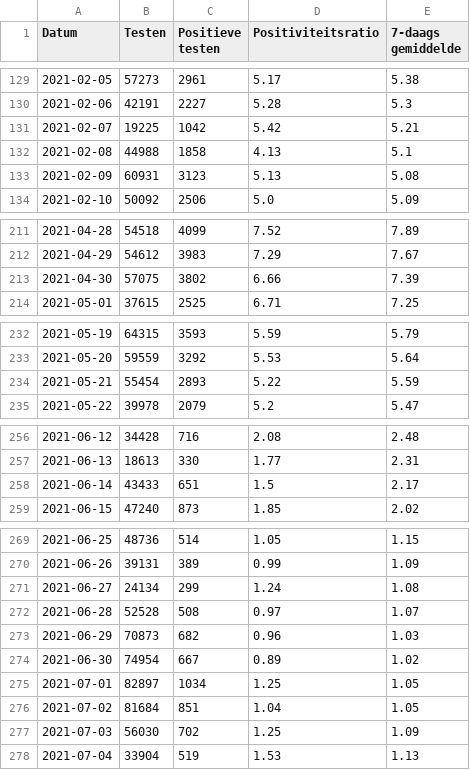
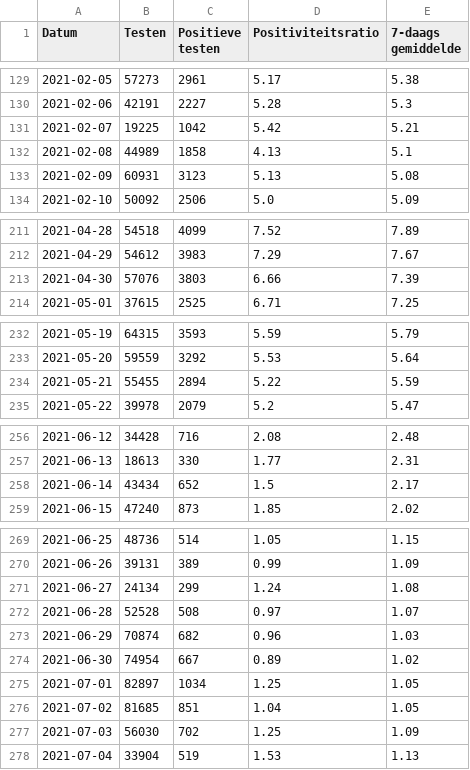
Before and after one commit to andystevensss/corona-data, a CSV file: cases/posratebyDate.csv, drawn as a sheet; only a part is shown, gaps mark what is left out; the diff covers the shown part only.

```diff
--- a/cases/posratebyDate.csv
+++ b/cases/posratebyDate.csv
@@ -131,3 +131,3 @@ Datum,Testen,Positieve testen,Positiviteitsratio,7-daags gemiddelde
 2021-02-07,19225,1042,5.42,5.21
-2021-02-08,44988,1858,4.13,5.1
+2021-02-08,44989,1858,4.13,5.1
 2021-02-09,60931,3123,5.13,5.08
@@ -212,3 +212,3 @@ Datum,Testen,Positieve testen,Positiviteitsratio,7-daags gemiddelde
 2021-04-29,54612,3983,7.29,7.67
-2021-04-30,57075,3802,6.66,7.39
+2021-04-30,57076,3803,6.66,7.39
 2021-05-01,37615,2525,6.71,7.25
@@ -233,3 +233,3 @@ Datum,Testen,Positieve testen,Positiviteitsratio,7-daags gemiddelde
 2021-05-20,59559,3292,5.53,5.64
-2021-05-21,55454,2893,5.22,5.59
+2021-05-21,55455,2894,5.22,5.59
 2021-05-22,39978,2079,5.2,5.47
@@ -257,3 +257,3 @@ Datum,Testen,Positieve testen,Positiviteitsratio,7-daags gemiddelde
 2021-06-13,18613,330,1.77,2.31
-2021-06-14,43433,651,1.5,2.17
+2021-06-14,43434,652,1.5,2.17
 2021-06-15,47240,873,1.85,2.02
@@ -272,6 +272,6 @@ Datum,Testen,Positieve testen,Positiviteitsratio,7-daags gemiddelde
 2021-06-28,52528,508,0.97,1.07
-2021-06-29,70873,682,0.96,1.03
+2021-06-29,70874,682,0.96,1.03
 2021-06-30,74954,667,0.89,1.02
 2021-07-01,82897,1034,1.25,1.05
-2021-07-02,81684,851,1.04,1.05
+2021-07-02,81685,851,1.04,1.05
 2021-07-03,56030,702,1.25,1.09
```
Also changed, not shown: 1 added row and 50 edited cells elsewhere in this file.
